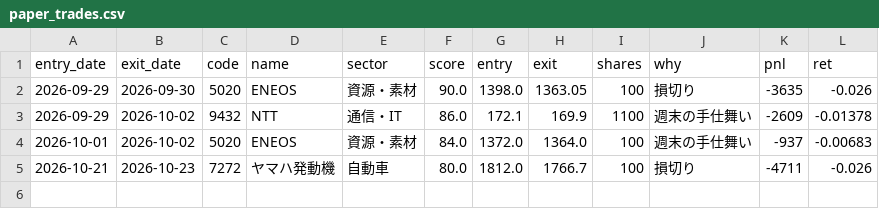
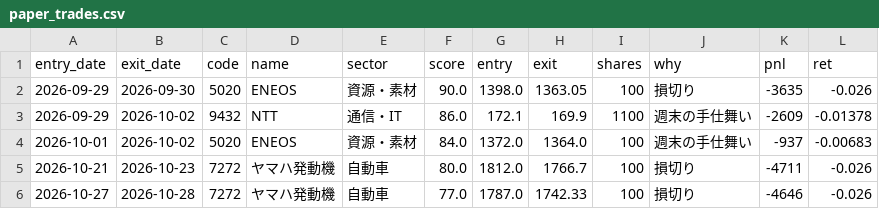
Before and after one commit to harucolor3/sss-lab, a CSV file: records/paper_trades.csv, drawn as a sheet.

```diff
--- a/records/paper_trades.csv
+++ b/records/paper_trades.csv
@@ -5 +5,2 @@ entry_date,exit_date,code,name,sector,score,entry,exit,shares,why,pnl,ret
 2026-10-21,2026-10-23,7272,ヤマハ発動機,自動車,80.0,1812.0,1766.7,100,損切り,-4711,-0.026
+2026-10-27,2026-10-28,7272,ヤマハ発動機,自動車,77.0,1787.0,1742.33,100,損切り,-4646,-0.026
```
Also changed, not shown: records/signals.csv, records_b/signals.csv, 10 other files.
